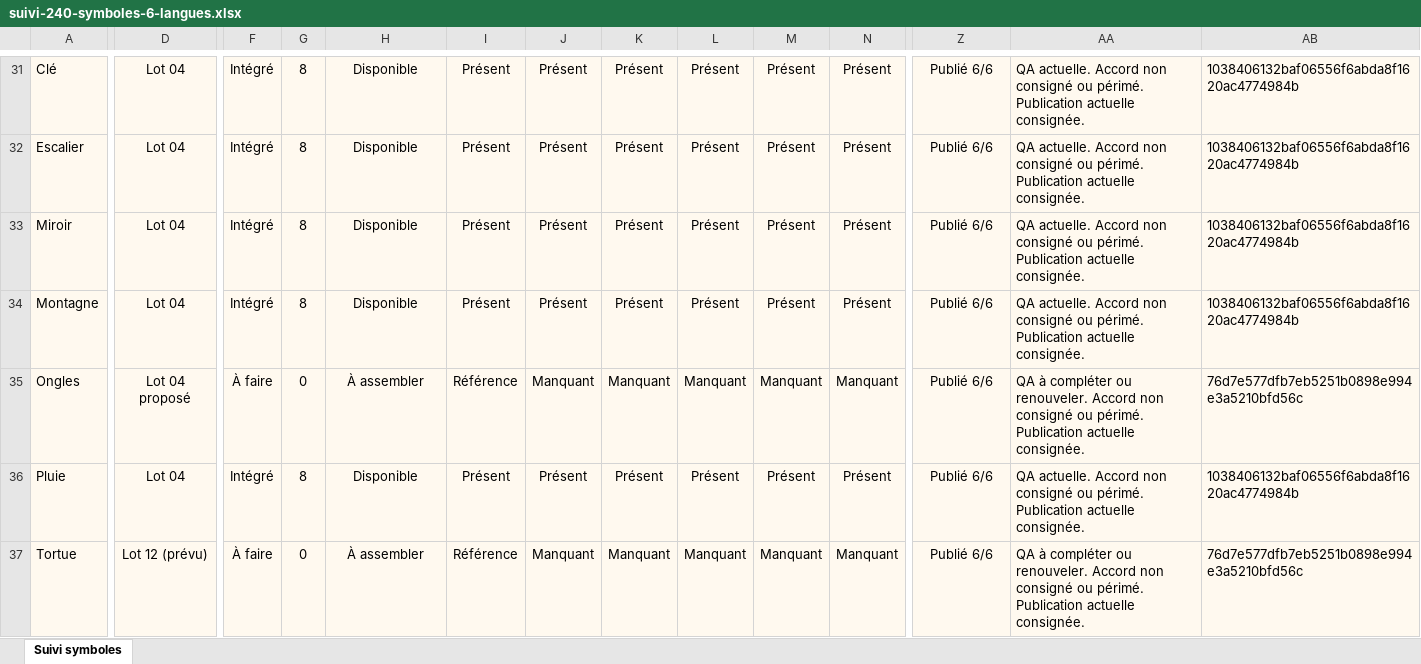
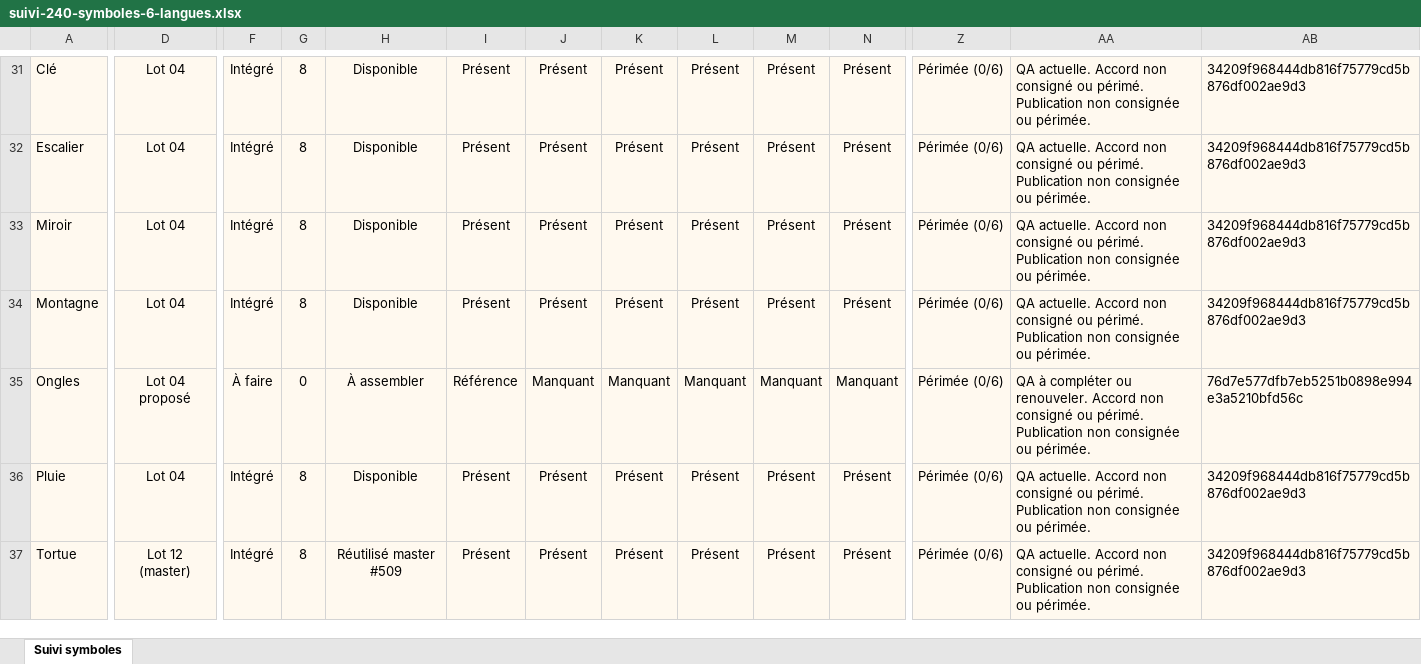
Before and after one commit to thannous/dreamer, an Excel workbook: doc_web_interne/docs/suivi-symboles/suivi-240-symboles-6-langues.xlsx, sheet Suivi symboles, drawn as a sheet; only a part is shown, gaps mark what is left out; values as stored, in another font and other column widths than the file's, no borders; conditional formats and table styles not drawn; the diff covers the shown part only; the diff names each change by its address in the sheet, - before the commit and + after, or states it on an @@ line.

Commit message:
docs(symbols): record 175-pack layout qualification and refresh tracking

```diff
--- a/doc_web_interne/docs/suivi-symboles/suivi-240-symboles-6-langues.xlsx (sheet Suivi symboles)
+++ b/doc_web_interne/docs/suivi-symboles/suivi-240-symboles-6-langues.xlsx (sheet Suivi symboles)
-Z31:Z37: Publié 6/6
+Z31:Z37: Périmée (0/6)
-AA31:AA34: …périmé. Publication actuelle consignée.
+AA31:AA34: …périmé. Publication non consignée ou périmée.
-AB31:AB34: 1038406132baf06556f6abda8f1620ac4774984b
+AB31:AB34: 34209f968444db816f75779cd5b876df002ae9d3
-AA35: …périmé. Publication actuelle consignée.
+AA35: …périmé. Publication non consignée ou périmée.
-AA36: …périmé. Publication actuelle consignée.
+AA36: …périmé. Publication non consignée ou périmée.
-AB36: 1038406132baf06556f6abda8f1620ac4774984b
+AB36: 34209f968444db816f75779cd5b876df002ae9d3
-D37: Lot 12 (prévu)
+D37: Lot 12 (master)
-F37: À faire
+F37: Intégré
-G37: 0
+G37: 8
-H37: À assembler
+H37: Réutilisé master #509
-I37: Référence
+I37: Présent
-J37: Manquant
+J37: Présent
-K37: Manquant
+K37: Présent
-L37: Manquant
+L37: Présent
-M37: Manquant
+M37: Présent
-N37: Manquant
+N37: Présent
-AA37: QA à compléter ou renouveler. Accord non consigné ou périmé. Publication actuelle consignée.
+AA37: QA actuelle. Accord non consigné ou périmé. Publication non consignée ou périmée.
-AB37: 76d7e577dfb7eb5251b0898e994e3a5210bfd56c
+AB37: 34209f968444db816f75779cd5b876df002ae9d3
```
Also changed, not shown: 623 edited cells elsewhere in this sheet, 7 other files.
